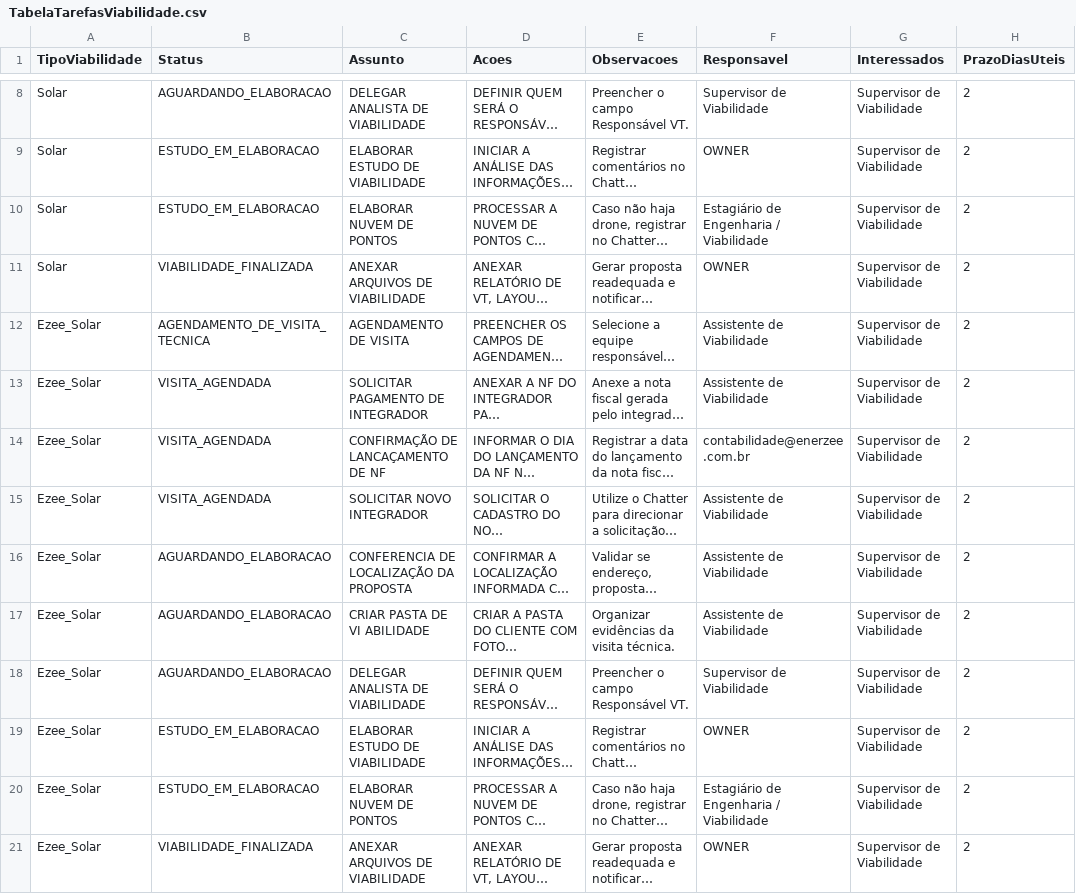
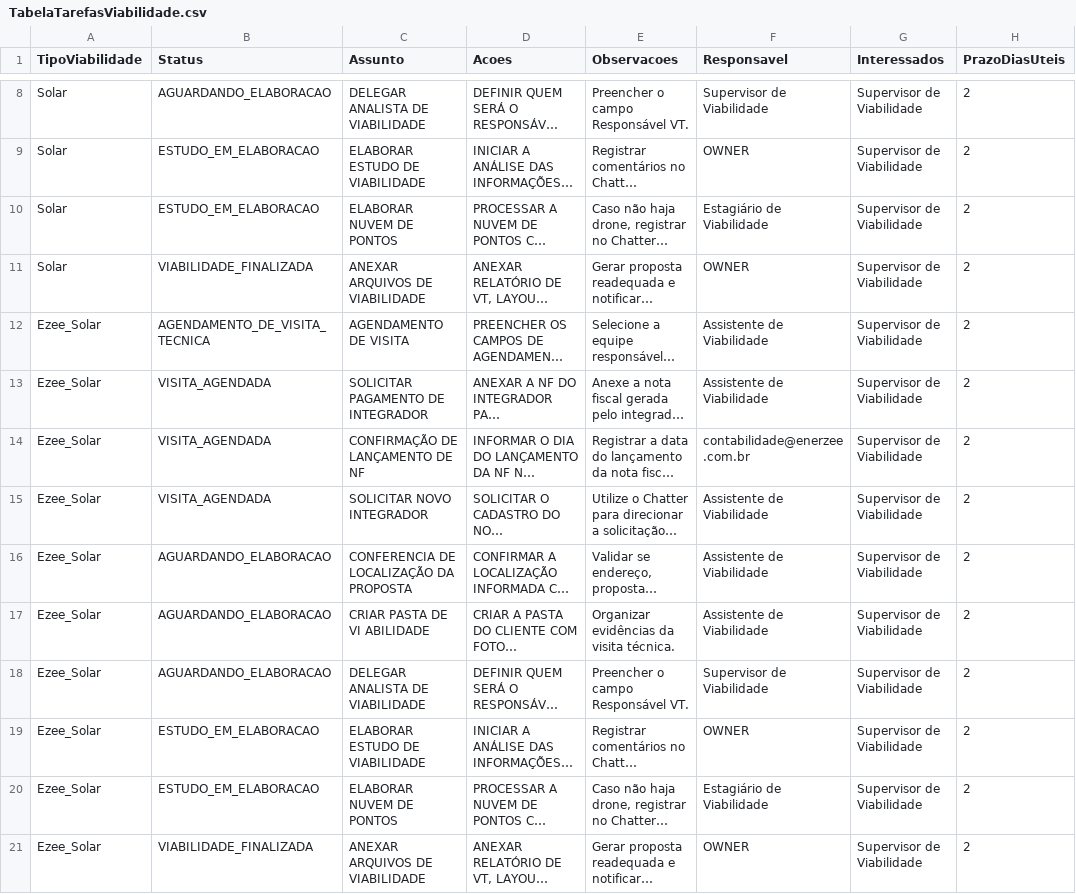
Before and after one commit to belinidaniel/Enerzee, a CSV file: force-app/main/default/staticresources/TabelaTarefasViabilidade.csv, drawn as a sheet; only a part is shown, gaps mark what is left out; long unchanged cells end in …; the diff names each change by its address in the sheet, - before the commit and + after, or states it on an @@ line.

Commit message:
Add product description to REST upsert; fix PDF total formatting
- Include description in ProductUpdateEntryRest request model and map it to Product2.Description on insert/update, enabling external systems to set product descriptions.
- Correct ModeloPropostaB total formatting to use ValorTotalProposta__c consistently instead of Amount to avoid incorrect cents rendering.
- Update page metadata dates and adjust TabelaTarefasViabilidade.csv content (maintenance).

```diff
--- a/force-app/main/default/staticresources/TabelaTarefasViabilidade.csv
+++ b/force-app/main/default/staticresources/TabelaTarefasViabilidade.csv
-F10 (Responsavel): Estagiário de Engenharia / Viabilidade
+F10 (Responsavel): Estagiário de Viabilidade
-C14 (Assunto): CONFIRMAÇÃO DE LANCAÇAMENTO DE NF
+C14 (Assunto): CONFIRMAÇÃO DE LANÇAMENTO DE NF
-F20 (Responsavel): Estagiário de Engenharia / Viabilidade
+F20 (Responsavel): Estagiário de Viabilidade
```
Also changed, not shown: 3 other files.
